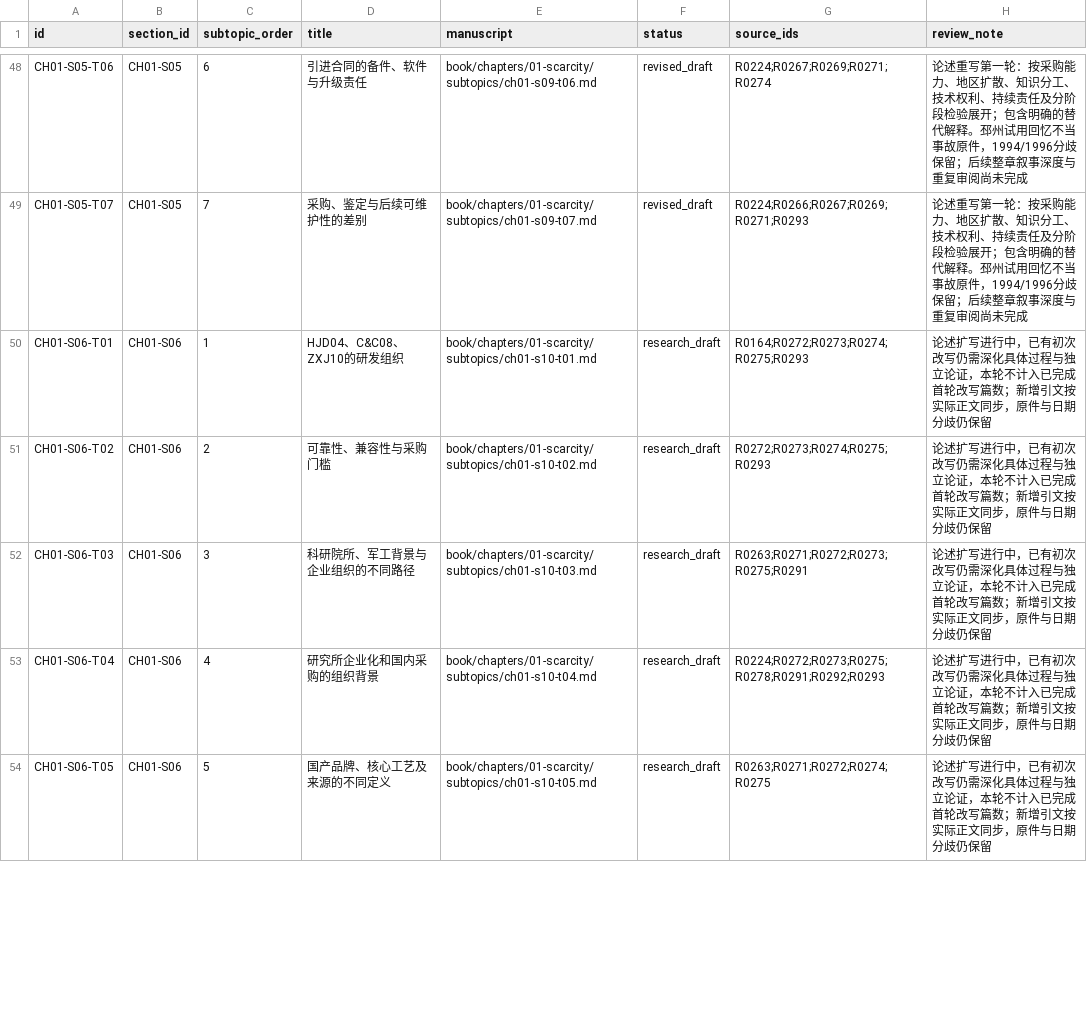
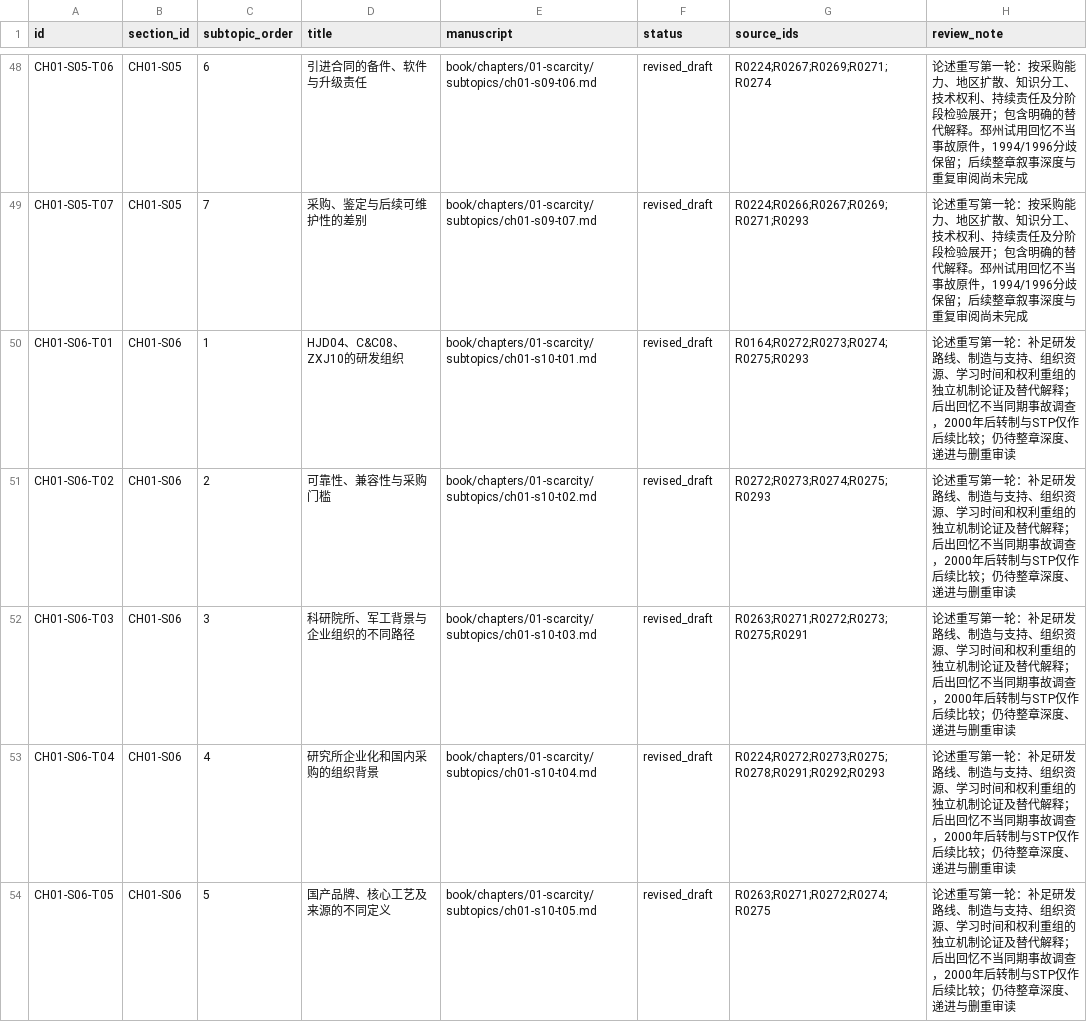
Before and after one commit to pty819/order-of-connectivity, a CSV file: research/chapter-01-subtopics.csv, drawn as a sheet; only a part is shown, gaps mark what is left out; the diff covers the shown part only.

Commit message:
Deepen domestic switching and research workforce arguments

```diff
--- a/research/chapter-01-subtopics.csv
+++ b/research/chapter-01-subtopics.csv
@@ -49,6 +49,6 @@ CH01-S05-T06,CH01-S05,6,引进合同的备件、软件与升级责任,book/chapt
 CH01-S05-T07,CH01-S05,7,采购、鉴定与后续可维护性的差别,book/chapters/01-scarcity/subtopics/ch01-s09-t07.md,revised_draft,R0224;R0266;R0267;R0269;R0271;R0293,论述重写第一轮：按采购能力、地区扩散、知识分工、技术权利、持续责任及分阶段检验展开；包含明确的替代解释。邳州试用回忆不当事故原件，1994/1996分歧保留；后续整章叙事深度与重复审阅尚未完成
-CH01-S06-T01,CH01-S06,1,HJD04、C&C08、ZXJ10的研发组织,book/chapters/01-scarcity/subtopics/ch01-s10-t01.md,research_draft,R0164;R0272;R0273;R0274;R0275;R0293,论述扩写进行中，已有初次改写仍需深化具体过程与独立论证，本轮不计入已完成首轮改写篇数；新增引文按实际正文同步，原件与日期分歧仍保留
-CH01-S06-T02,CH01-S06,2,可靠性、兼容性与采购门槛,book/chapters/01-scarcity/subtopics/ch01-s10-t02.md,research_draft,R0272;R0273;R0274;R0275;R0293,论述扩写进行中，已有初次改写仍需深化具体过程与独立论证，本轮不计入已完成首轮改写篇数；新增引文按实际正文同步，原件与日期分歧仍保留
-CH01-S06-T03,CH01-S06,3,科研院所、军工背景与企业组织的不同路径,book/chapters/01-scarcity/subtopics/ch01-s10-t03.md,research_draft,R0263;R0271;R0272;R0273;R0275;R0291,论述扩写进行中，已有初次改写仍需深化具体过程与独立论证，本轮不计入已完成首轮改写篇数；新增引文按实际正文同步，原件与日期分歧仍保留
-CH01-S06-T04,CH01-S06,4,研究所企业化和国内采购的组织背景,book/chapters/01-scarcity/subtopics/ch01-s10-t04.md,research_draft,R0224;R0272;R0273;R0275;R0278;R0291;R0292;R0293,论述扩写进行中，已有初次改写仍需深化具体过程与独立论证，本轮不计入已完成首轮改写篇数；新增引文按实际正文同步，原件与日期分歧仍保留
-CH01-S06-T05,CH01-S06,5,国产品牌、核心工艺及来源的不同定义,book/chapters/01-scarcity/subtopics/ch01-s10-t05.md,research_draft,R0263;R0271;R0272;R0274;R0275,论述扩写进行中，已有初次改写仍需深化具体过程与独立论证，本轮不计入已完成首轮改写篇数；新增引文按实际正文同步，原件与日期分歧仍保留
+CH01-S06-T01,CH01-S06,1,HJD04、C&C08、ZXJ10的研发组织,book/chapters/01-scarcity/subtopics/ch01-s10-t01.md,revised_draft,R0164;R0272;R0273;R0274;R0275;R0293,论述重写第一轮：补足研发路线、制造与支持、组织资源、学习时间和权利重组的独立机制论证及替代解释；后出回忆不当同期事故调查，2000年后转制与STP仅作后续比较；仍待整章深度、递进与删重审读
+CH01-S06-T02,CH01-S06,2,可靠性、兼容性与采购门槛,book/chapters/01-scarcity/subtopics/ch01-s10-t02.md,revised_draft,R0272;R0273;R0274;R0275;R0293,论述重写第一轮：补足研发路线、制造与支持、组织资源、学习时间和权利重组的独立机制论证及替代解释；后出回忆不当同期事故调查，2000年后转制与STP仅作后续比较；仍待整章深度、递进与删重审读
+CH01-S06-T03,CH01-S06,3,科研院所、军工背景与企业组织的不同路径,book/chapters/01-scarcity/subtopics/ch01-s10-t03.md,revised_draft,R0263;R0271;R0272;R0273;R0275;R0291,论述重写第一轮：补足研发路线、制造与支持、组织资源、学习时间和权利重组的独立机制论证及替代解释；后出回忆不当同期事故调查，2000年后转制与STP仅作后续比较；仍待整章深度、递进与删重审读
+CH01-S06-T04,CH01-S06,4,研究所企业化和国内采购的组织背景,book/chapters/01-scarcity/subtopics/ch01-s10-t04.md,revised_draft,R0224;R0272;R0273;R0275;R0278;R0291;R0292;R0293,论述重写第一轮：补足研发路线、制造与支持、组织资源、学习时间和权利重组的独立机制论证及替代解释；后出回忆不当同期事故调查，2000年后转制与STP仅作后续比较；仍待整章深度、递进与删重审读
+CH01-S06-T05,CH01-S06,5,国产品牌、核心工艺及来源的不同定义,book/chapters/01-scarcity/subtopics/ch01-s10-t05.md,revised_draft,R0263;R0271;R0272;R0274;R0275,论述重写第一轮：补足研发路线、制造与支持、组织资源、学习时间和权利重组的独立机制论证及替代解释；后出回忆不当同期事故调查，2000年后转制与STP仅作后续比较；仍待整章深度、递进与删重审读
```
Also changed, not shown: 10 edited cells elsewhere in this file, references/references.csv, 17 other files.
